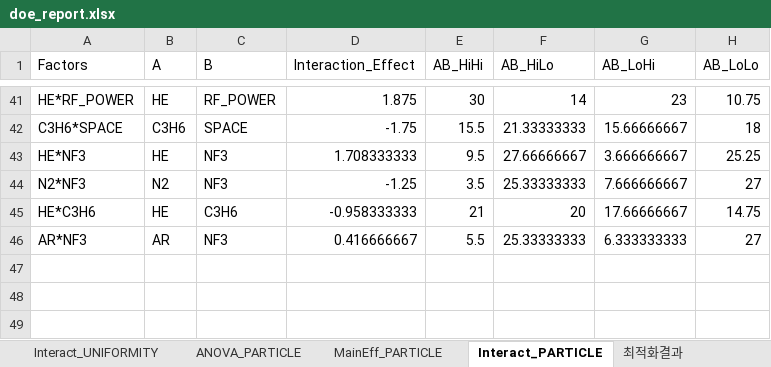
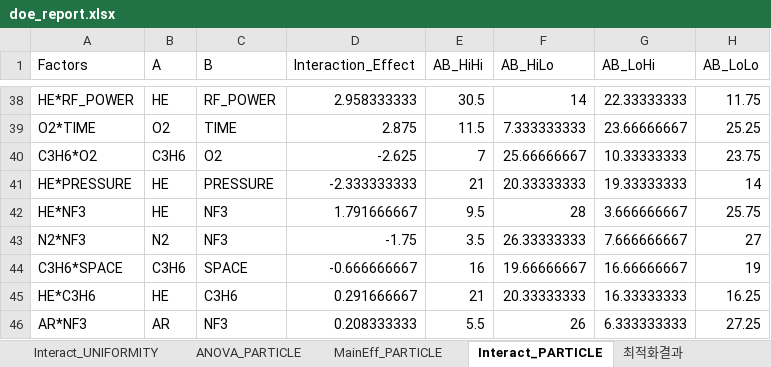
Before and after one commit to pollya32/python101, an Excel workbook: [예제 015] 반도체 공정 DOE 분석 시스템/doe_results/doe_report.xlsx, sheet Interact_PARTICLE, drawn as a sheet; only a part is shown, gaps mark what is left out; values as stored, in another font and other column widths than the file's, no borders; removed rows and columns are numbered as before the commit, all else as after; the diff covers the shown part only; the diff names each change by its address in the sheet, - before the commit and + after, or states it on an @@ line.

```diff
--- a/[예제 015] 반도체 공정 DOE 분석 시스템/doe_results/doe_report.xlsx (sheet Interact_PARTICLE)
+++ b/[예제 015] 반도체 공정 DOE 분석 시스템/doe_results/doe_report.xlsx (sheet Interact_PARTICLE)
-D38 (Interaction_Effect): 1.875
+D38 (Interaction_Effect): 2.958333333
-E38 (AB_HiHi): 30
+E38 (AB_HiHi): 30.5
-G38 (AB_LoHi): 23
+G38 (AB_LoHi): 22.33333333
-H38 (AB_LoLo): 10.75
+H38 (AB_LoLo): 11.75
-row 42: C3H6*SPACE | C3H6 | SPACE | -1.75 | 15.5 | 21.33333333 | 15.66666667 | 18
+row 39: O2*TIME | O2 | TIME | 2.875 | 11.5 | 7.333333333 | 23.66666667 | 25.25
+row 40: C3H6*O2 | C3H6 | O2 | -2.625 | 7 | 25.66666667 | 10.33333333 | 23.75
+row 41: HE*PRESSURE | HE | PRESSURE | -2.333333333 | 21 | 20.33333333 | 19.33333333 | 14
-D42 (Interaction_Effect): 1.708333333
+D42 (Interaction_Effect): 1.791666667
-F42 (AB_HiLo): 27.66666667
+F42 (AB_HiLo): 28
-H42 (AB_LoLo): 25.25
+H42 (AB_LoLo): 25.75
-D43 (Interaction_Effect): -1.25
+D43 (Interaction_Effect): -1.75
-F43 (AB_HiLo): 25.33333333
+F43 (AB_HiLo): 26.33333333
+row 44: C3H6*SPACE | C3H6 | SPACE | -0.666666667 | 16 | 19.66666667 | 16.66666667 | 19
-D45 (Interaction_Effect): -0.958333333
+D45 (Interaction_Effect): 0.291666667
-F45 (AB_HiLo): 20
+F45 (AB_HiLo): 20.33333333
-G45 (AB_LoHi): 17.66666667
+G45 (AB_LoHi): 16.33333333
-H45 (AB_LoLo): 14.75
+H45 (AB_LoLo): 16.25
-D46 (Interaction_Effect): 0.416666667
+D46 (Interaction_Effect): 0.208333333
-F46 (AB_HiLo): 25.33333333
+F46 (AB_HiLo): 26
-H46 (AB_LoLo): 27
+H46 (AB_LoLo): 27.25
```
Also changed, not shown: 16 added rows, 19 removed rows and 89 edited cells elsewhere in this sheet, sheet Interact_UNIFORMITY, sheet Interact_THICKNESS, sheet MainEff_UNIFORMITY, sheet MainEff_THICKNESS, sheet MainEff_PARTICLE, sheet ANOVA_UNIFORMITY, 4 more sheets, other sheet tabs, 22 other files.
